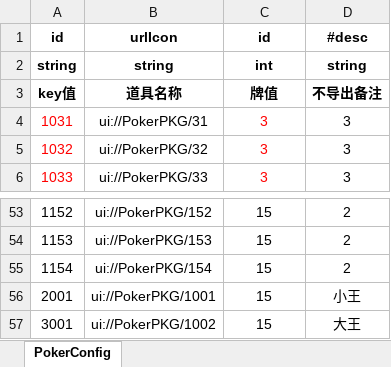
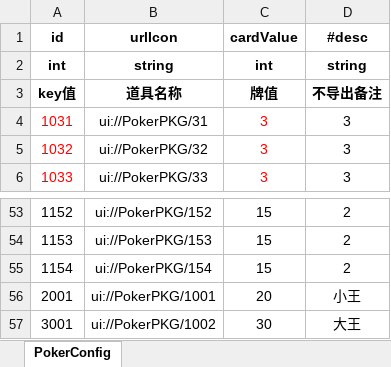
Before and after one commit to SendSi/HYFClient, an Excel workbook: Excel/excel/PokerConfig.xlsx, sheet PokerConfig, drawn as a sheet; only a part is shown, gaps mark what is left out; values as stored, in another font and other column widths than the file's, no borders; conditional formats not drawn; the diff names each change by its address in the sheet, - before the commit and + after, or states it on an @@ line.

```diff
--- a/Excel/excel/PokerConfig.xlsx (sheet PokerConfig)
+++ b/Excel/excel/PokerConfig.xlsx (sheet PokerConfig)
-C1: id
+C1: cardValue
-A2 (id): string
+A2 (id): int
-C56 (cardValue): 15
+C56 (cardValue): 20
-C57 (cardValue): 15
+C57 (cardValue): 30
```
Also changed, not shown: 14 other files.
